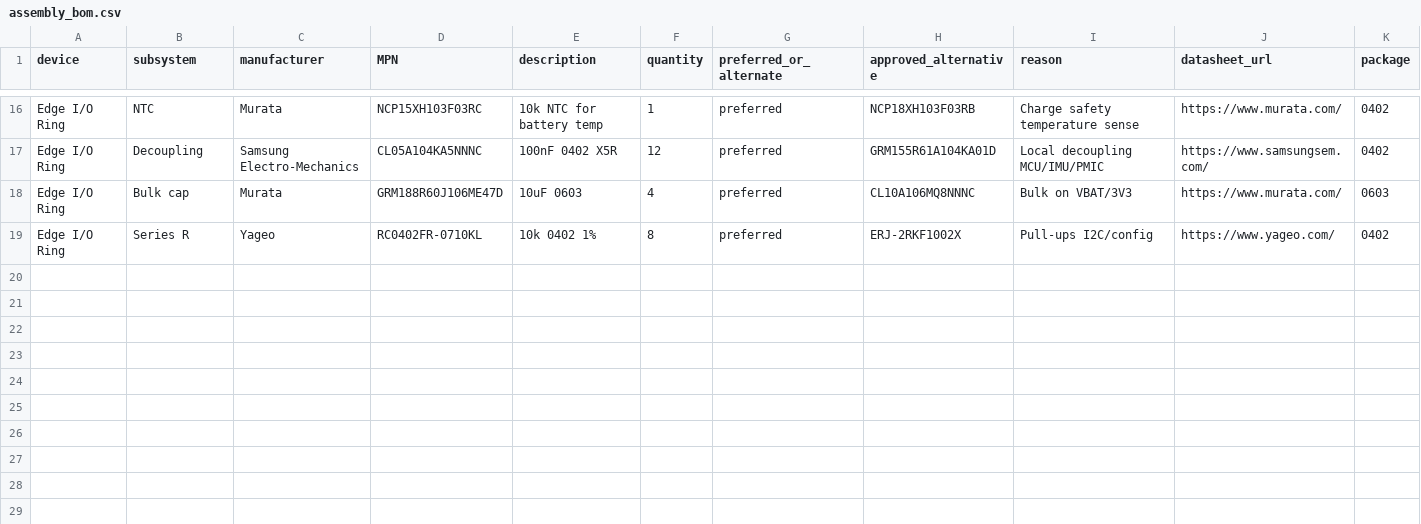
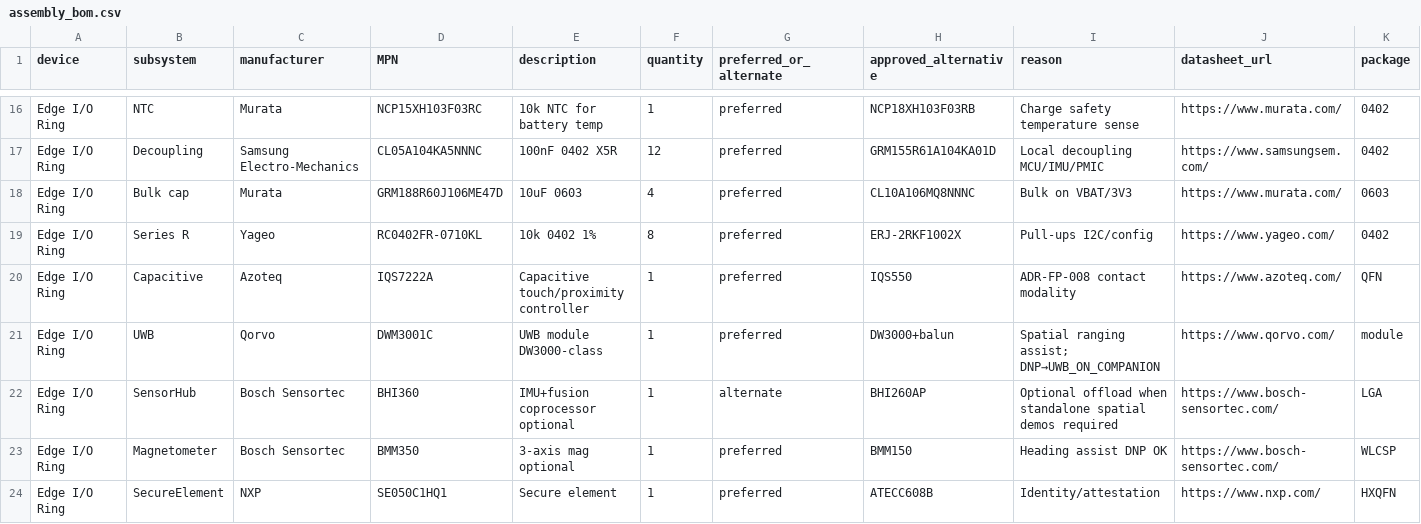
Before and after one commit to gunnchOS3k/gunnchos-hardware-industrial-design, a CSV file: gate1_digital_fabrication/edge_io_ring/bom/assembly_bom.csv, drawn as a sheet; only a part is shown, gaps mark what is left out; rows hold the shown columns only; the diff names each change by its address in the sheet, - before the commit and + after, or states it on an @@ line.

```diff
--- a/gate1_digital_fabrication/edge_io_ring/bom/assembly_bom.csv
+++ b/gate1_digital_fabrication/edge_io_ring/bom/assembly_bom.csv
+row 20: Edge I/O Ring | Capacitive | Azoteq | IQS7222A | Capacitive touch/proximity controller | 1 | preferred | IQS550 | ADR-FP-008 contact modality | https://www.azoteq.com/ | QFN
+row 21: Edge I/O Ring | UWB | Qorvo | DWM3001C | UWB module DW3000-class | 1 | preferred | DW3000+balun | Spatial ranging assist; DNP→UWB_ON_COMPANION | https://www.qorvo.com/ | module
+row 22: Edge I/O Ring | SensorHub | Bosch Sensortec | BHI360 | IMU+fusion coprocessor optional | 1 | alternate | BHI260AP | Optional offload when standalone spatial demos required | https://www.bosch-sensortec.com/ | LGA
+row 23: Edge I/O Ring | Magnetometer | Bosch Sensortec | BMM350 | 3-axis mag optional | 1 | preferred | BMM150 | Heading assist DNP OK | https://www.bosch-sensortec.com/ | WLCSP
+row 24: Edge I/O Ring | SecureElement | NXP | SE050C1HQ1 | Secure element | 1 | preferred | ATECC608B | Identity/attestation | https://www.nxp.com/ | HXQFN
```
Also changed, not shown: bom/student_14_5/alternates.csv, bom/student_14_5/approved_vendor_list.csv, 17 other files.
